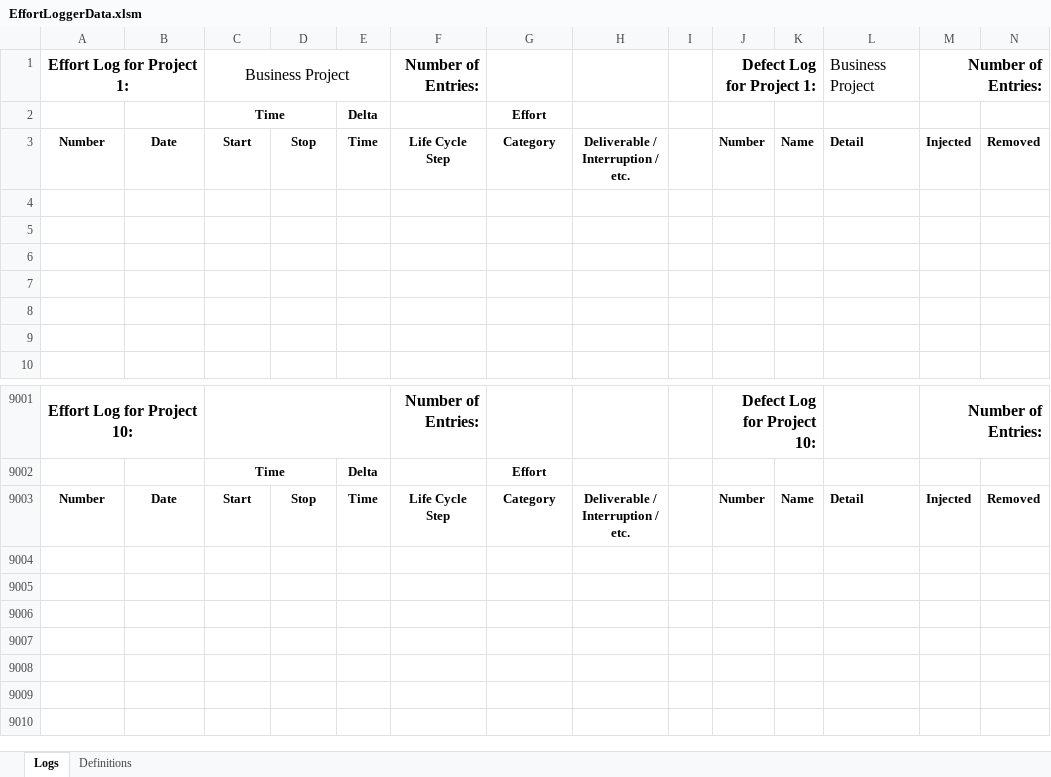
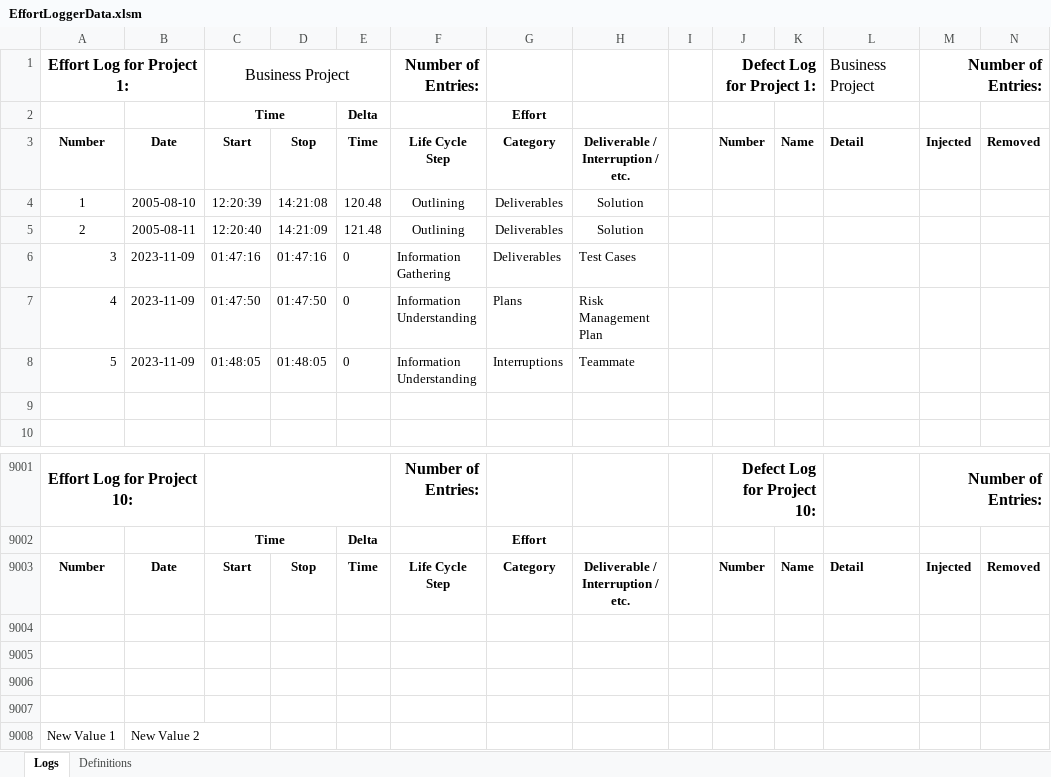
Before and after one commit to tlam17/effortlogger, an Excel workbook: effortlogger/src/main/resources/EffortLoggerData.xlsm, sheet Logs, drawn as a sheet; only a part is shown, gaps mark what is left out; values as stored, in another font and other column widths than the file's, no borders; charts and pictures not drawn; rows hold the shown columns only; the diff names each change by its address in the sheet, - before the commit and + after, or states it on an @@ line.

```diff
--- a/effortlogger/src/main/resources/EffortLoggerData.xlsm (sheet Logs)
+++ b/effortlogger/src/main/resources/EffortLoggerData.xlsm (sheet Logs)
-row 4: (empty)
+row 4: 1 | 2005-08-10 | 12:20:39 | 14:21:08 | 120.48 | Outlining | Deliverables | Solution
-row 5: (empty)
+row 5: 2 | 2005-08-11 | 12:20:40 | 14:21:09 | 121.48 | Outlining | Deliverables | Solution
-row 6: (empty)
+row 6: 3 | 2023-11-09 | 01:47:16 | 01:47:16 | 0 | Information Gathering | Deliverables | Test Cases
-row 7: (empty)
+row 7: 4 | 2023-11-09 | 01:47:50 | 01:47:50 | 0 | Information Understanding | Plans | Risk Management Plan
-row 8: (empty)
+row 8: 5 | 2023-11-09 | 01:48:05 | 01:48:05 | 0 | Information Understanding | Interruptions | Teammate
+row 9004: (empty)
+row 9005: (empty)
+row 9006: (empty)
+row 9007: (empty)
+row 9008: New Value 1 | New Value 2
```
Also changed, not shown: charts or pictures, effortlogger/target/classes/EffortLoggerData.xlsm, 20 other files.
